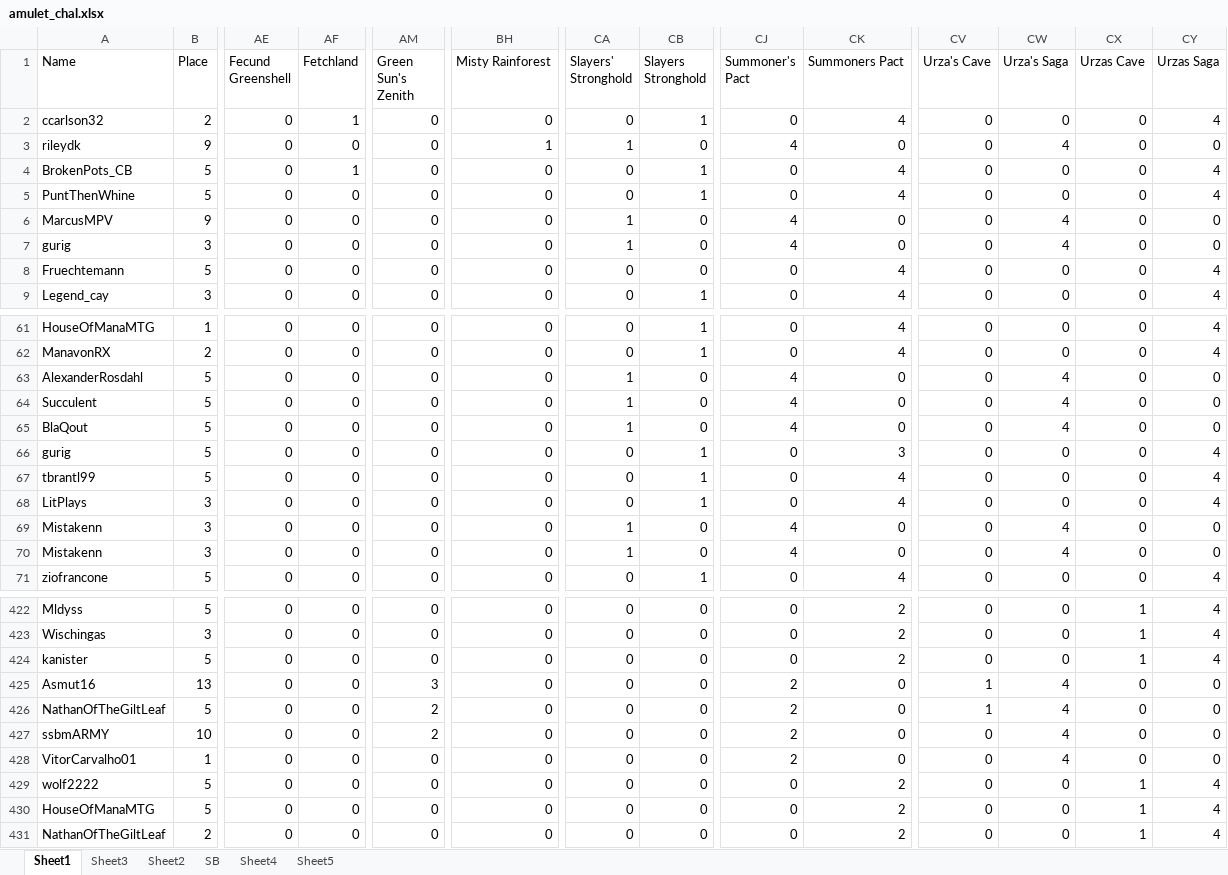
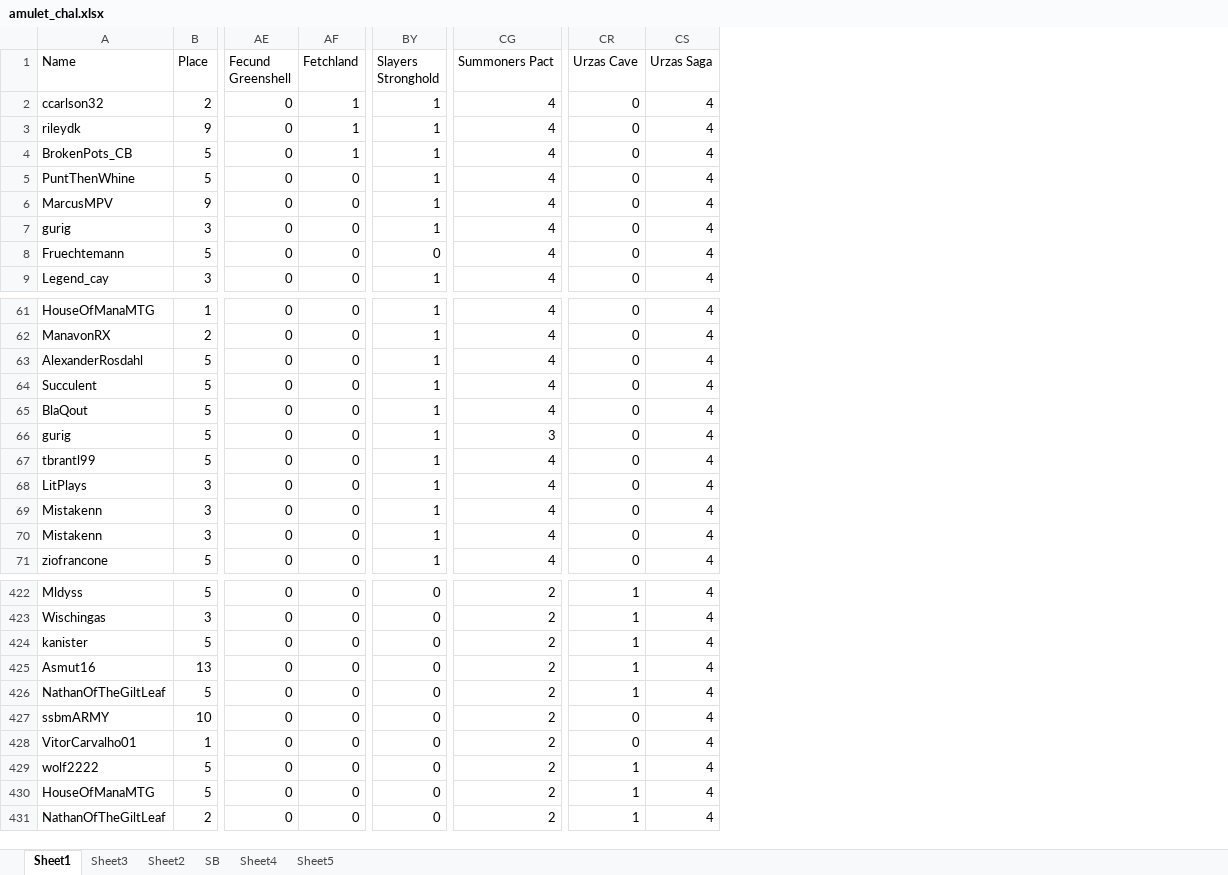
Before and after one commit to TheDrakeHaven/amulet-challenge-hist, an Excel workbook: amulet_chal.xlsx, sheet Sheet1, drawn as a sheet; only a part is shown, gaps mark what is left out; values as stored, in another font and other column widths than the file's, no borders; conditional formats not drawn; removed rows and columns are numbered as before the commit, all else as after; the diff covers the shown part only; the diff names each change by its address in the sheet, - before the commit and + after, or states it on an @@ line.

Commit message:
fixed apost

```diff
--- a/amulet_chal.xlsx (sheet Sheet1)
+++ b/amulet_chal.xlsx (sheet Sheet1)
-column AM (Green Sun's Zenith), rows 2-9: all 0; rows 61-71: all 0; rows 422-431: 0 | 0 | 0 | 3 | 2 | 2 | 0 | 0 | 0 | 0
-column BH (Misty Rainforest), rows 2-9: 0 | 1 | 0 | 0 | 0 | 0 | 0 | 0; rows 61-71: all 0; rows 422-431: all 0
-column CA (Slayers' Stronghold), rows 2-9: 0 | 1 | 0 | 0 | 1 | 1 | 0 | 0; rows 61-71: 0 | 0 | 1 | 1 | 1 | 0 | 0 | 0 | 1 | 1 | 0; rows 422-431: all 0
-column CJ (Summoner's Pact), rows 2-9: 0 | 4 | 0 | 0 | 4 | 4 | 0 | 0; rows 61-71: 0 | 0 | 4 | 4 | 4 | 0 | 0 | 0 | 4 | 4 | 0; rows 422-431: 0 | 0 | 0 | 2 | 2 | 2 | 2 | 0 | 0 | 0
-column CV (Urza's Cave), rows 2-9: all 0; rows 61-71: all 0; rows 422-431: 0 | 0 | 0 | 1 | 1 | 0 | 0 | 0 | 0 | 0
-column CW (Urza's Saga), rows 2-9: 0 | 4 | 0 | 0 | 4 | 4 | 0 | 0; rows 61-71: 0 | 0 | 4 | 4 | 4 | 0 | 0 | 0 | 4 | 4 | 0; rows 422-431: 0 | 0 | 0 | 4 | 4 | 4 | 4 | 0 | 0 | 0
-AF3 (Fetchland): 0
+AF3 (Fetchland): 1
-BY3 (Slayers Stronghold): 0
+BY3 (Slayers Stronghold): 1
-CG3 (Summoners Pact): 0
+CG3 (Summoners Pact): 4
-CS3 (Urzas Saga): 0
+CS3 (Urzas Saga): 4
-BY6:BY7 (Slayers Stronghold): 0
+BY6:BY7 (Slayers Stronghold): 1
-CG6:CG7 (Summoners Pact): 0
+CG6:CG7 (Summoners Pact): 4
-CS6:CS7 (Urzas Saga): 0
+CS6:CS7 (Urzas Saga): 4
-BY63:BY65 (Slayers Stronghold): 0
+BY63:BY65 (Slayers Stronghold): 1
-CG63:CG65 (Summoners Pact): 0
+CG63:CG65 (Summoners Pact): 4
-CS63:CS65 (Urzas Saga): 0
+CS63:CS65 (Urzas Saga): 4
-BY69:BY70 (Slayers Stronghold): 0
+BY69:BY70 (Slayers Stronghold): 1
-CG69:CG70 (Summoners Pact): 0
+CG69:CG70 (Summoners Pact): 4
-CS69:CS70 (Urzas Saga): 0
+CS69:CS70 (Urzas Saga): 4
-CG425:CG428 (Summoners Pact): 0
+CG425:CG428 (Summoners Pact): 2
-CR425:CR426 (Urzas Cave): 0
+CR425:CR426 (Urzas Cave): 1
-CS425:CS428 (Urzas Saga): 0
+CS425:CS428 (Urzas Saga): 4
```
Also changed, not shown: 55 edited cells elsewhere in this sheet.
